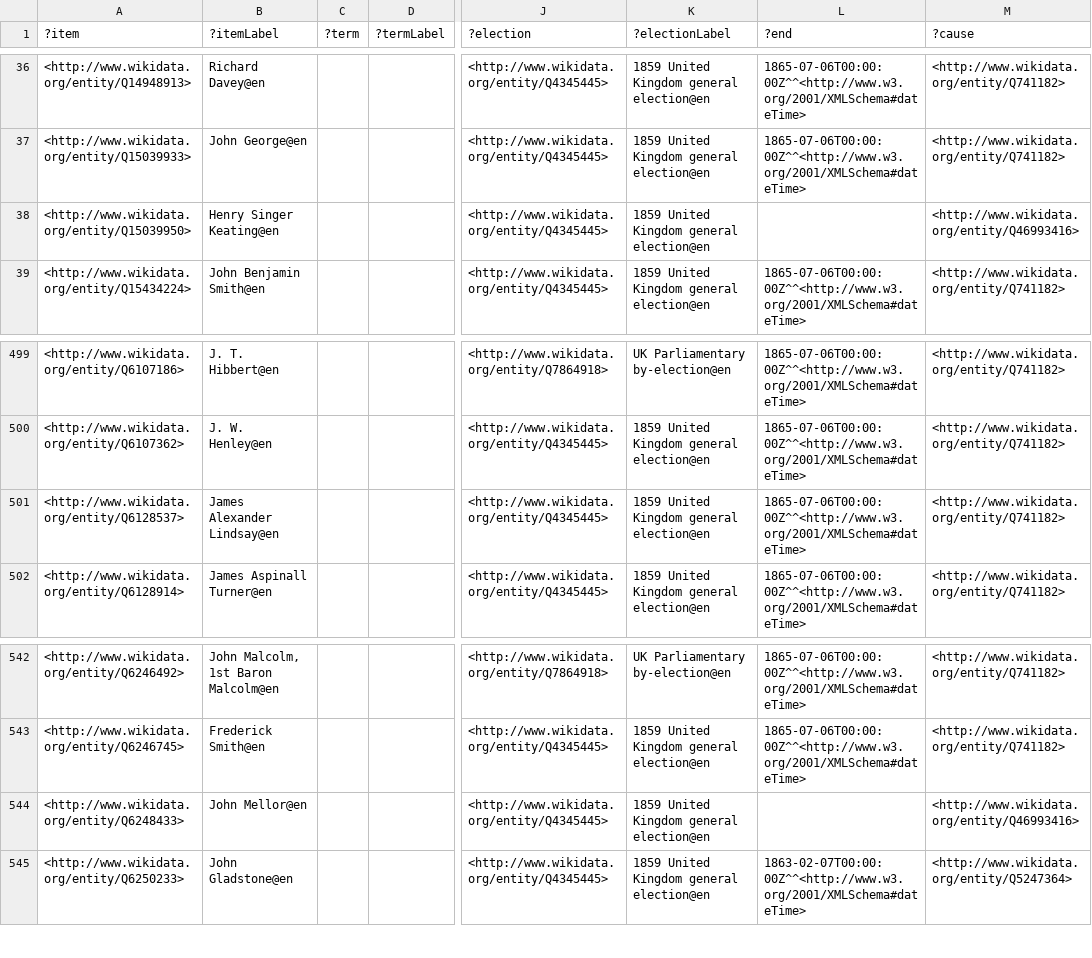
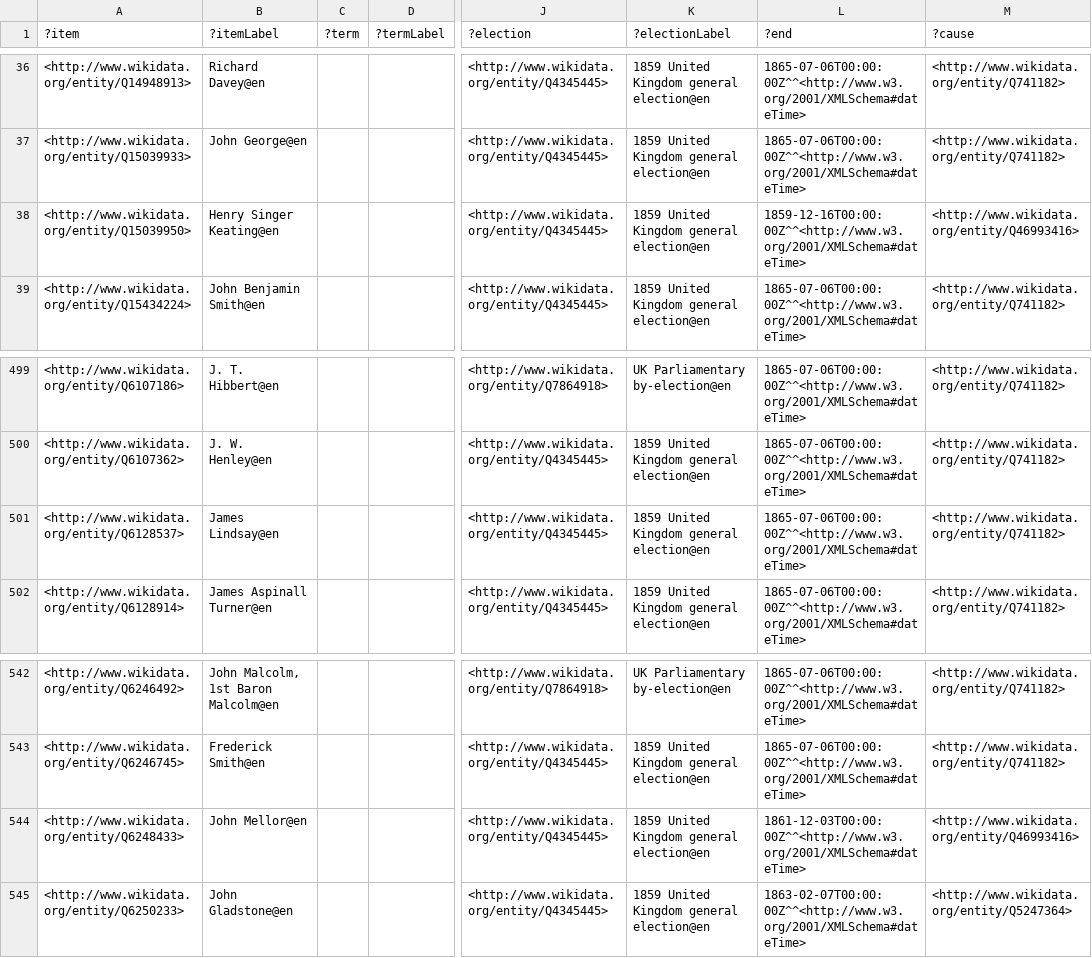
Before and after one commit to generalist/parliament, a TSV file: Q41582558.tsv, drawn as a sheet; only a part is shown, gaps mark what is left out; the diff names each change by its address in the sheet, - before the commit and + after, or states it on an @@ line.

```diff
--- a/Q41582558.tsv
+++ b/Q41582558.tsv
-L38 (?end): (empty)
+L38 (?end): 1859-12-16T00:00:00Z^^<http://www.w3.org/2001/XMLSchema#dateTime>
-B501 (?itemLabel): James Alexander Lindsay@en
+B501 (?itemLabel): James Lindsay@en
-L544 (?end): (empty)
+L544 (?end): 1861-12-03T00:00:00Z^^<http://www.w3.org/2001/XMLSchema#dateTime>
```
Also changed, not shown: Q41582553.tsv, Q41582560.tsv, 6 other files.
